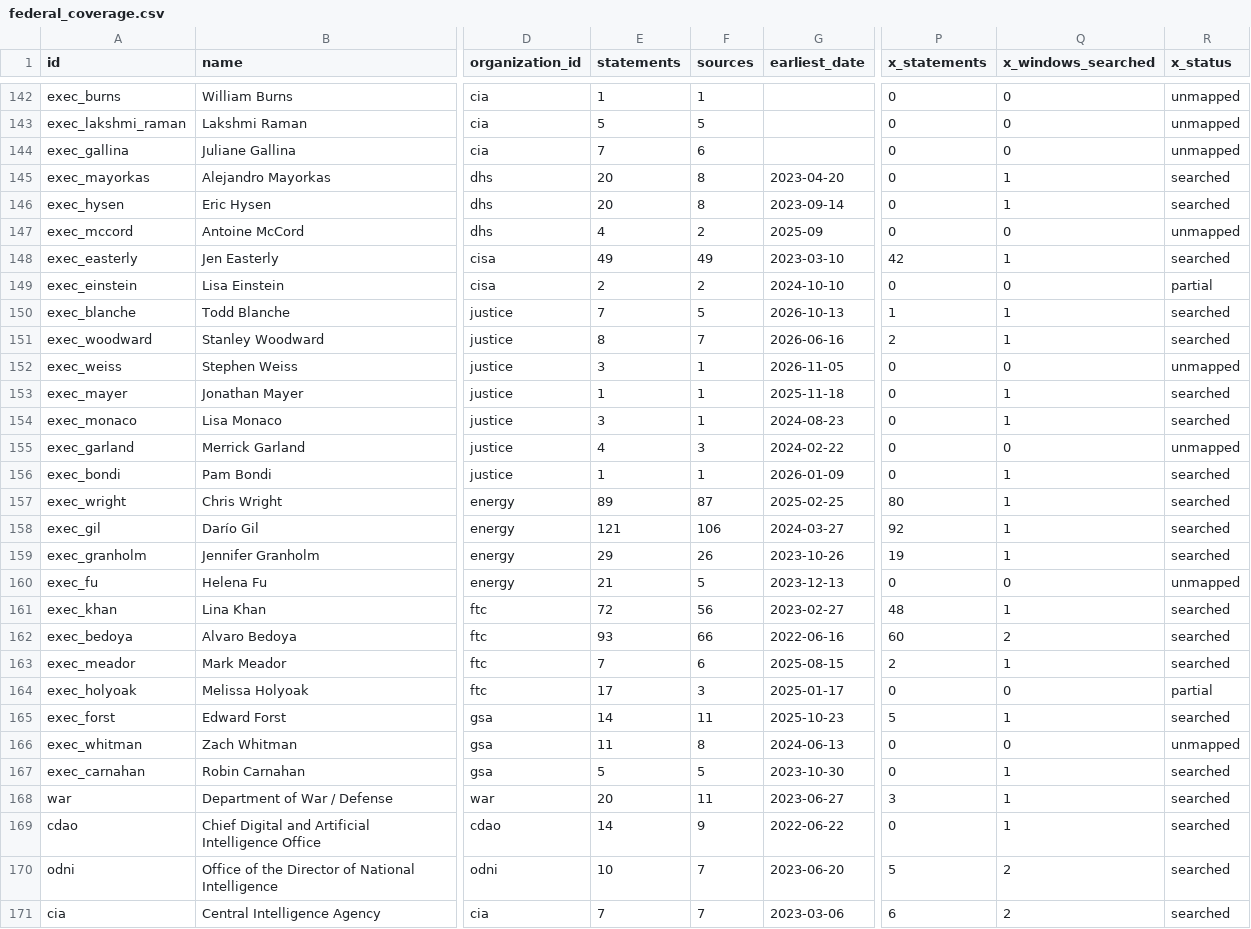
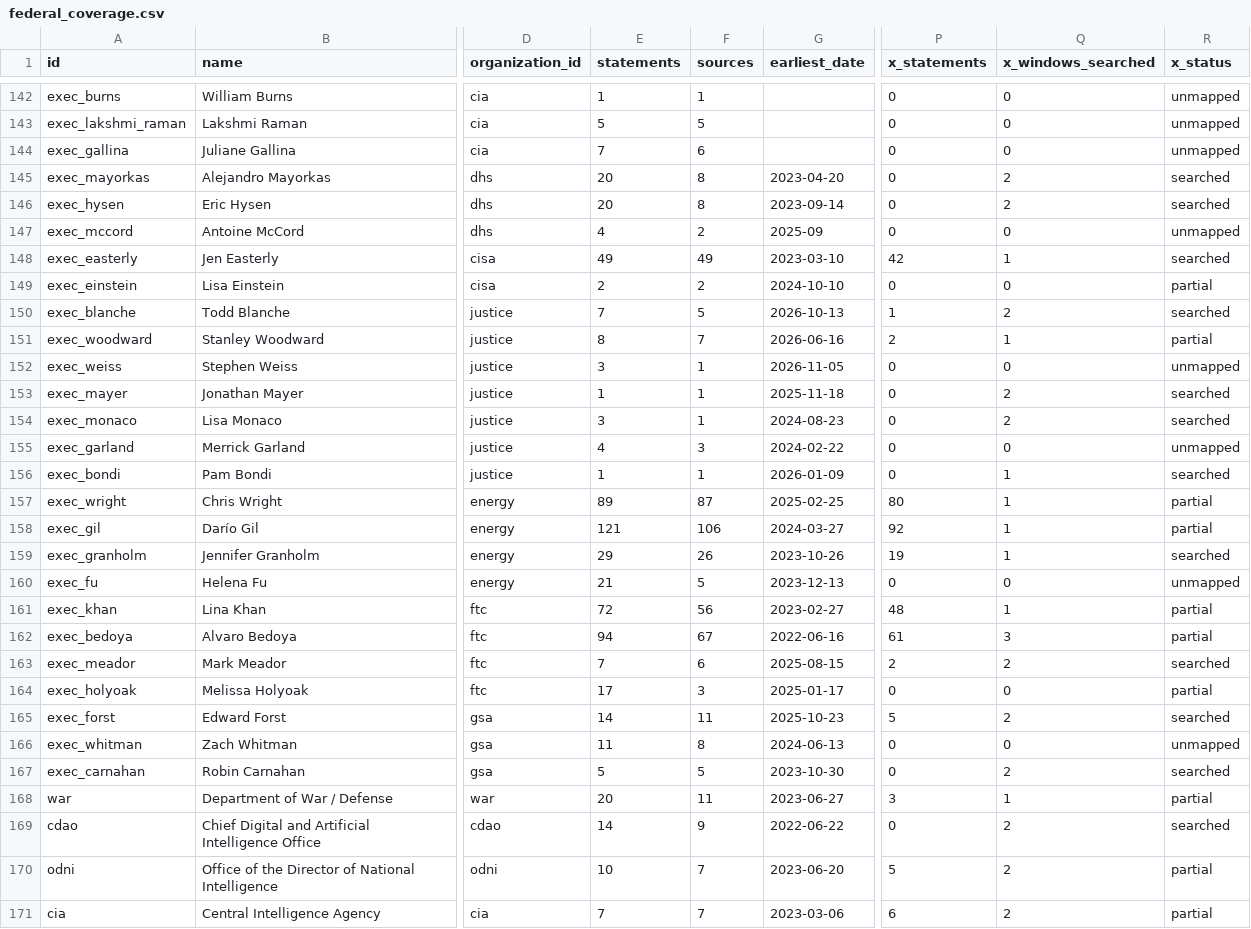
Before and after one commit to harshul-basava/what-washington-says-about-ai, a CSV file: site/data/federal_coverage.csv, drawn as a sheet; only a part is shown, gaps mark what is left out; the diff covers the shown part only; the diff names each change by its address in the sheet, - before the commit and + after, or states it on an @@ line.

```diff
--- a/site/data/federal_coverage.csv
+++ b/site/data/federal_coverage.csv
-Q145:Q146 (x_windows_searched): 1
+Q145:Q146 (x_windows_searched): 2
-Q150 (x_windows_searched): 1
+Q150 (x_windows_searched): 2
-R151 (x_status): searched
+R151 (x_status): partial
-Q153:Q154 (x_windows_searched): 1
+Q153:Q154 (x_windows_searched): 2
-R157:R158 (x_status): searched
+R157:R158 (x_status): partial
-R161:R162 (x_status): searched
+R161:R162 (x_status): partial
-E162 (statements): 93
+E162 (statements): 94
-F162 (sources): 66
+F162 (sources): 67
-P162 (x_statements): 60
+P162 (x_statements): 61
-Q162 (x_windows_searched): 2
+Q162 (x_windows_searched): 3
-Q163 (x_windows_searched): 1
+Q163 (x_windows_searched): 2
-Q165 (x_windows_searched): 1
+Q165 (x_windows_searched): 2
-Q167 (x_windows_searched): 1
+Q167 (x_windows_searched): 2
-R168 (x_status): searched
+R168 (x_status): partial
-Q169 (x_windows_searched): 1
+Q169 (x_windows_searched): 2
-R170:R171 (x_status): searched
+R170:R171 (x_status): partial
```
Also changed, not shown: 56 edited cells elsewhere in this file, 8 other files.
